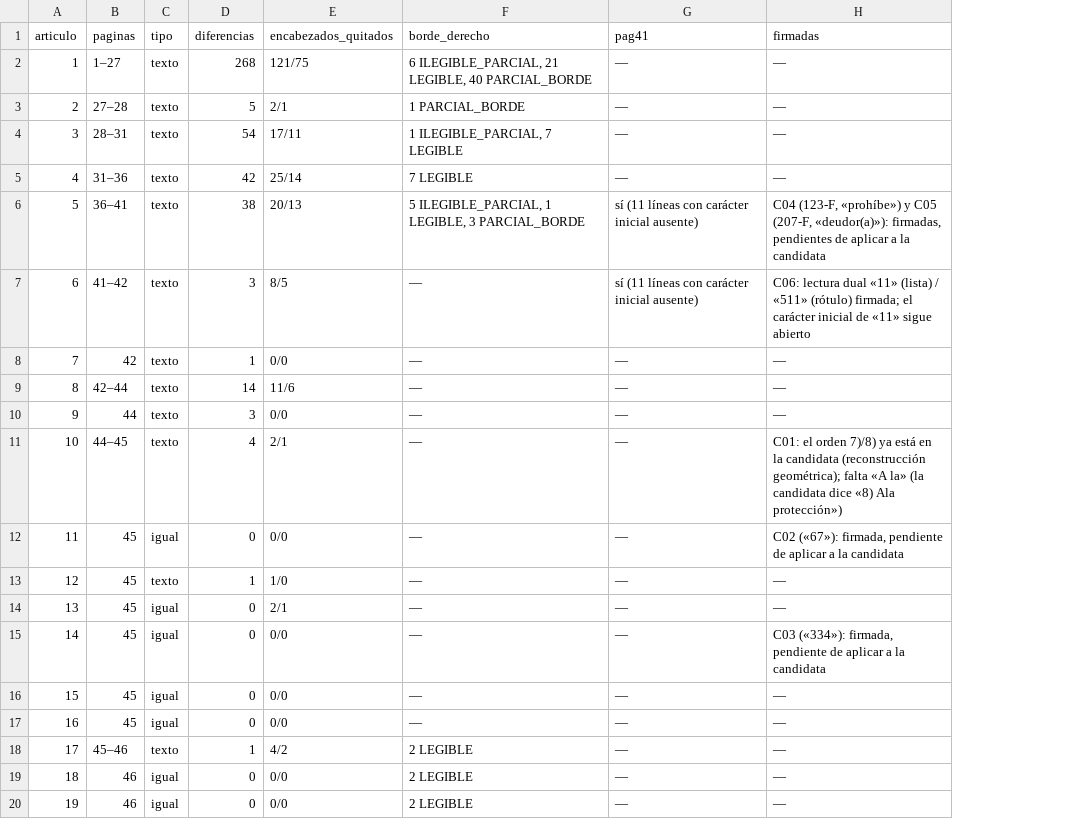
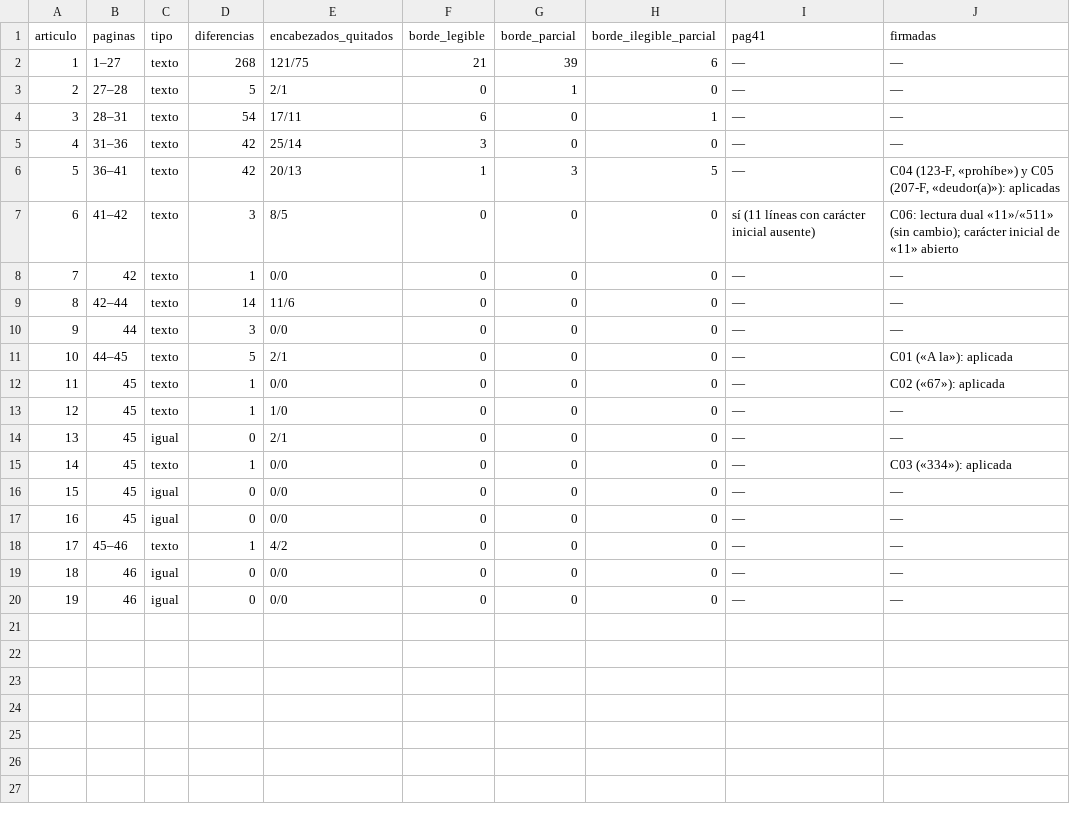
Before and after one commit to Lawyer1421/maya-lex-pinel-deploy, a CSV file: docs/corpus/staging/2026-11-05-hn-001-a04-orientacion/transcripcion_candidata/lista_cotejo_d3_resumen.csv, drawn as a sheet; removed rows and columns are numbered as before the commit, all else as after; the diff names each change by its address in the sheet, - before the commit and + after, or states it on an @@ line.

```diff
--- a/docs/corpus/staging/2026-11-05-hn-001-a04-orientacion/transcripcion_candidata/lista_cotejo_d3_resumen.csv
+++ b/docs/corpus/staging/2026-11-05-hn-001-a04-orientacion/transcripcion_candidata/lista_cotejo_d3_resumen.csv
-column F (borde_derecho), rows 2-20: 6 ILEGIBLE_PARCIAL, 21 LEGIBLE, 40 PARCIAL_BORDE | 1 PARCIAL_BORDE | 1 ILEGIBLE_PARCIAL, 7 LEGIBLE | 7 LEGIBLE | 5 ILEGIBLE_PARCIAL, 1 LEGIBLE, 3 PARCIAL_BORDE | — | — | — | — | — | — | — | — | — | — | — | 2 LEGIBLE | 2 LEGIBLE | 2 LEGIBLE
+column F (borde_legible), rows 2-20: 21 | 0 | 6 | 3 | 1 | 0 | 0 | 0 | 0 | 0 | 0 | 0 | 0 | 0 | 0 | 0 | 0 | 0 | 0
+column G (borde_parcial), rows 2-20: 39 | 1 | 0 | 0 | 3 | 0 | 0 | 0 | 0 | 0 | 0 | 0 | 0 | 0 | 0 | 0 | 0 | 0 | 0
+column H (borde_ilegible_parcial), rows 2-20: 6 | 0 | 1 | 0 | 5 | 0 | 0 | 0 | 0 | 0 | 0 | 0 | 0 | 0 | 0 | 0 | 0 | 0 | 0
-D6 (diferencias): 38
+D6 (diferencias): 42
-I6 (pag41): sí (11 líneas con carácter inicial ausente)
+I6 (pag41): —
-J6 (firmadas): …(207-F, «deudor(a)»): firmadas, pendientes de aplicar a la candidata
+J6 (firmadas): …(207-F, «deudor(a)»): aplicadas
-J7 (firmadas): …lectura dual «11» (lista) / «511» (rótulo) firmada; el carácter inicial de «11» sigue abierto
+J7 (firmadas): …lectura dual «11»/«511» (sin cambio); carácter inicial de «11» abierto
-D11 (diferencias): 4
+D11 (diferencias): 5
-J11 (firmadas): C01: el orden 7)/8) ya está en la candidata (reconstrucción geométrica); falta «A la» (la candidata dice «8) Ala protección»)
+J11 (firmadas): C01 («A la»): aplicada
-C12 (tipo): igual
+C12 (tipo): texto
-D12 (diferencias): 0
+D12 (diferencias): 1
-J12 (firmadas): C02 («67»): firmada, pendiente de aplicar a la candidata
+J12 (firmadas): C02 («67»): aplicada
-C15 (tipo): igual
+C15 (tipo): texto
-D15 (diferencias): 0
+D15 (diferencias): 1
-J15 (firmadas): C03 («334»): firmada, pendiente de aplicar a la candidata
+J15 (firmadas): C03 («334»): aplicada
```
Also changed, not shown: docs/corpus/staging/2026-11-05-hn-001-a04-orientacion/transcripcion_candidata/lista_cotejo_d3_diferencias.csv, 7 other files.
